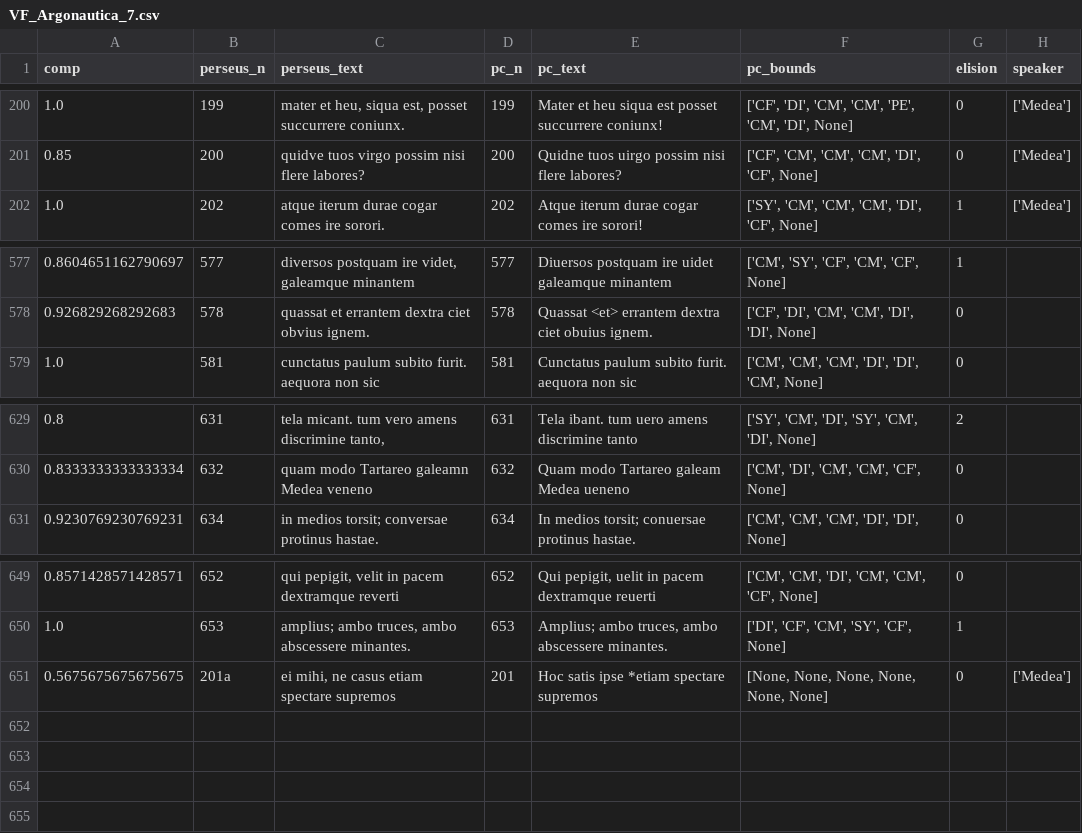
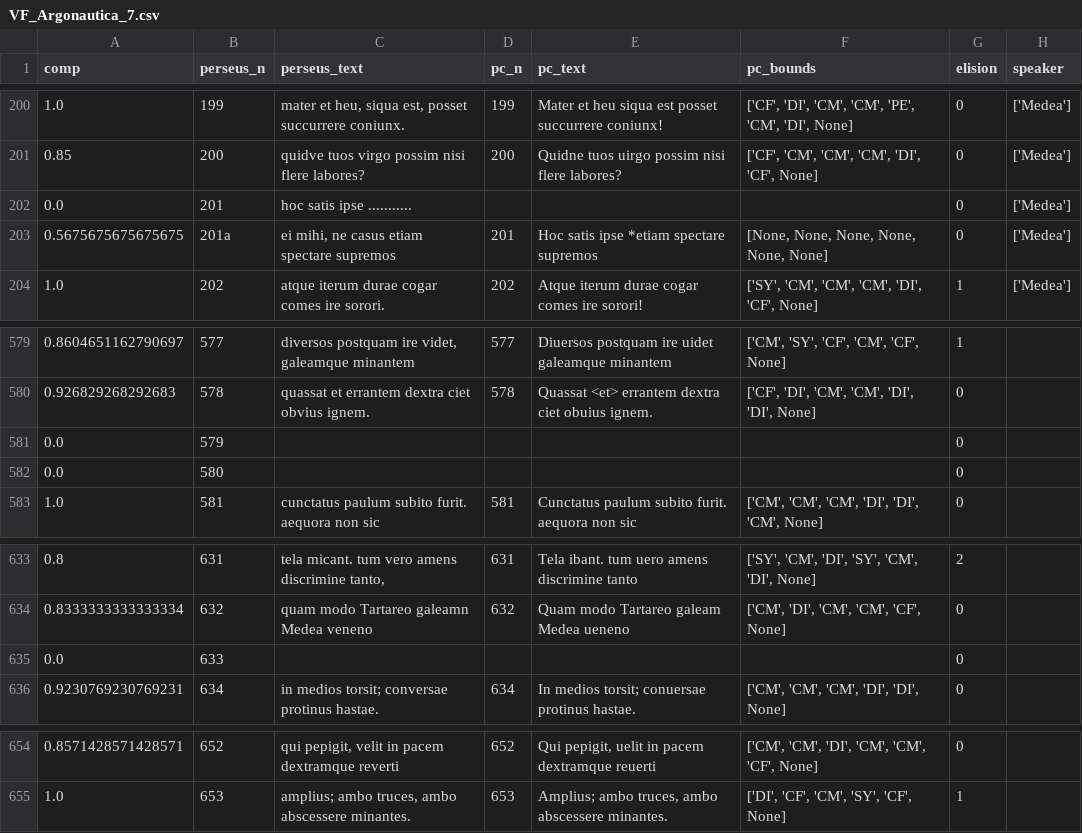
Before and after one commit to cwf2/vf-sen, a CSV file: data/VF_Argonautica_7.csv, drawn as a sheet; only a part is shown, gaps mark what is left out.

```diff
--- a/data/VF_Argonautica_7.csv
+++ b/data/VF_Argonautica_7.csv
@@ -201,2 +201,4 @@ comp,perseus_n,perseus_text,pc_n,pc_text,pc_bounds,elision,speaker
 0.85,200,quidve tuos virgo possim nisi flere labores?,200,Quidne tuos uirgo possim nisi flere labores?,"['CF', 'CM', 'CM', 'CM', 'DI', 'CF', None]",0,['Medea']
+0.0,201,hoc satis ipse ...........,,,,0,['Medea']
+0.5675675675675675,201a,"ei mihi, ne casus etiam spectare supremos",201,Hoc satis ipse *etiam spectare supremos,"[None, None, None, None, None, None]",0,['Medea']
 1.0,202,atque iterum durae cogar comes ire sorori.,202,Atque iterum durae cogar comes ire sorori!,"['SY', 'CM', 'CM', 'CM', 'DI', 'CF', None]",1,['Medea']
@@ -578,2 +580,4 @@ comp,perseus_n,perseus_text,pc_n,pc_text,pc_bounds,elision,speaker
 0.926829268292683,578,quassat et errantem dextra ciet obvius ignem.,578,Quassat <et> errantem dextra ciet obuius ignem.,"['CF', 'DI', 'CM', 'CM', 'DI', 'DI', None]",0,
+0.0,579,,,,,0,
+0.0,580,,,,,0,
 1.0,581,cunctatus paulum subito furit. aequora non sic,581,Cunctatus paulum subito furit. aequora non sic,"['CM', 'CM', 'CM', 'DI', 'DI', 'CM', None]",0,
@@ -630,2 +634,3 @@ comp,perseus_n,perseus_text,pc_n,pc_text,pc_bounds,elision,speaker
 0.8333333333333334,632,quam modo Tartareo galeamn Medea veneno,632,Quam modo Tartareo galeam Medea ueneno,"['CM', 'DI', 'CM', 'CM', 'CF', None]",0,
+0.0,633,,,,,0,
 0.9230769230769231,634,in medios torsit; conversae protinus hastae.,634,In medios torsit; conuersae protinus hastae.,"['CM', 'CM', 'CM', 'DI', 'DI', None]",0,
@@ -650,2 +655 @@ comp,perseus_n,perseus_text,pc_n,pc_text,pc_bounds,elision,speaker
 1.0,653,"amplius; ambo truces, ambo abscessere minantes.",653,"Amplius; ambo truces, ambo abscessere minantes.","['DI', 'CF', 'CM', 'SY', 'CF', None]",1,
-0.5675675675675675,201a,"ei mihi, ne casus etiam spectare supremos",201,Hoc satis ipse *etiam spectare supremos,"[None, None, None, None, None, None]",0,['Medea']
```
Also changed, not shown: data/VF_Argonautica_1.csv, data/VF_Argonautica_3.csv, 22 other files.
